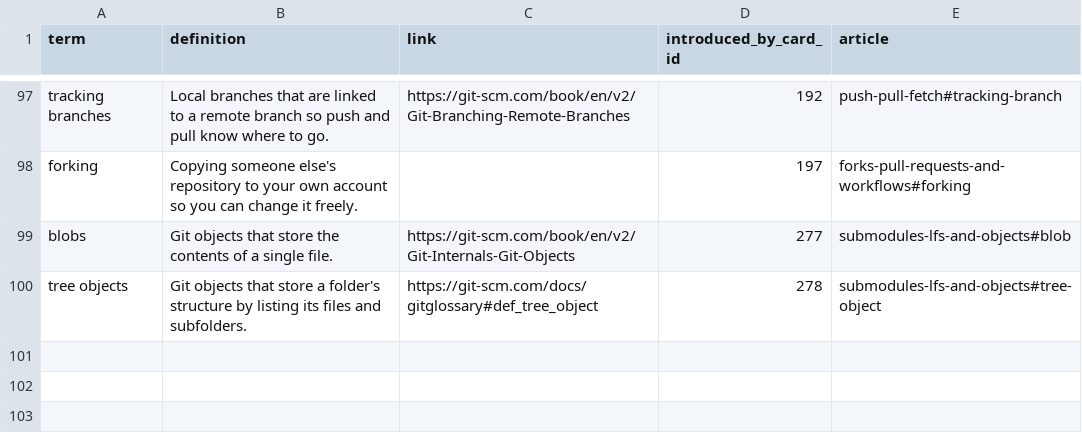
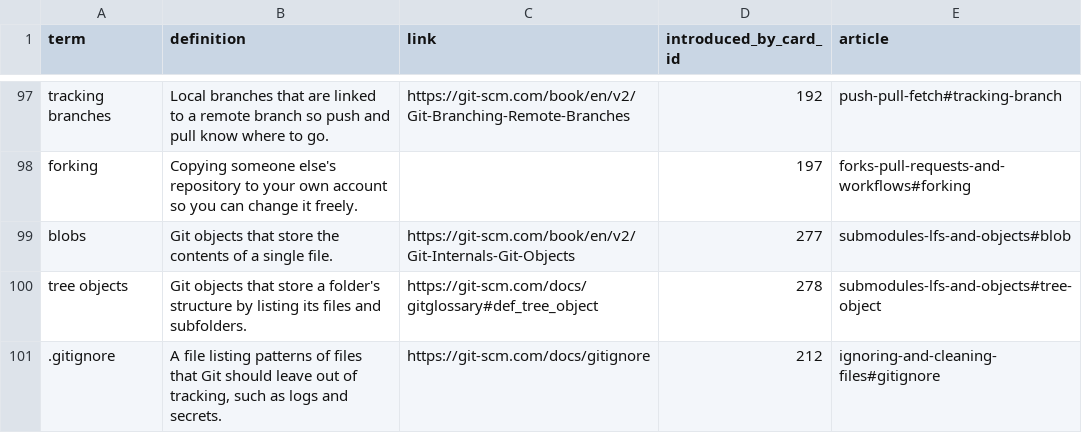
Before and after one commit to yaaddi-courses/git, a CSV file: source/glossary.csv, drawn as a sheet; only a part is shown, gaps mark what is left out.

Commit message:
Cards do not use terms before they are taught, practice cards mention their topic (v1.1.4)

```diff
--- a/source/glossary.csv
+++ b/source/glossary.csv
@@ -100 +100,2 @@ blobs,Git objects that store the contents of a single file.,https://git-scm.com/
 tree objects,Git objects that store a folder's structure by listing its files and subfolders.,https://git-scm.com/docs/gitglossary#def_tree_object,278,submodules-lfs-and-objects#tree-object
+.gitignore,"A file listing patterns of files that Git should leave out of tracking, such as logs and secrets.",https://git-scm.com/docs/gitignore,212,ignoring-and-cleaning-files#gitignore
```
Also changed, not shown: source/cards.csv, source/meta.csv, 3 other files.
